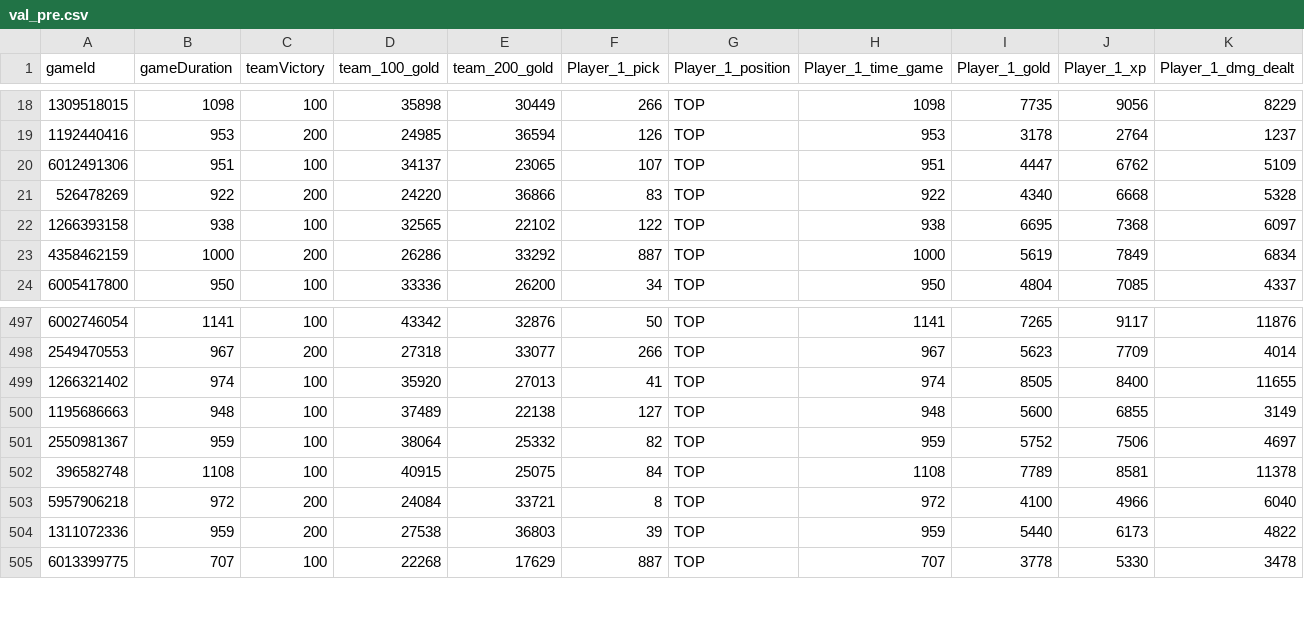
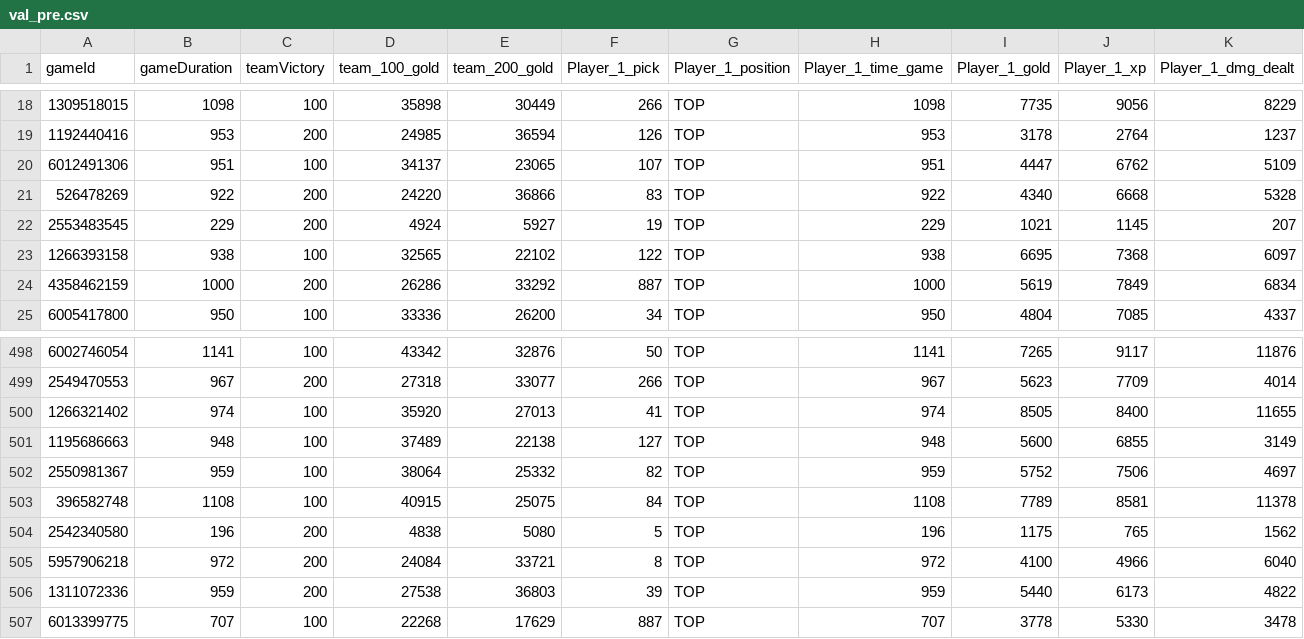
Before and after one commit to Jiawei-oukai/MachinLearning-LOL_Gaming, a CSV file: datasets/val_pre.csv, drawn as a sheet; only a part is shown, gaps mark what is left out; rows hold the shown columns only; the diff names each change by its address in the sheet, - before the commit and + after, or states it on an @@ line.

```diff
--- a/datasets/val_pre.csv
+++ b/datasets/val_pre.csv
+row 22: 2553483545 | 229 | 200 | 4924 | 5927 | 19 | TOP | 229 | 1021 | 1145 | 207
+row 504: 2542340580 | 196 | 200 | 4838 | 5080 | 5 | TOP | 196 | 1175 | 765 | 1562
```
Also changed, not shown: Useful Features/3.championWinRate_mid.csv, Useful Features/3.championWinRate_pre.csv, 6 other files.
